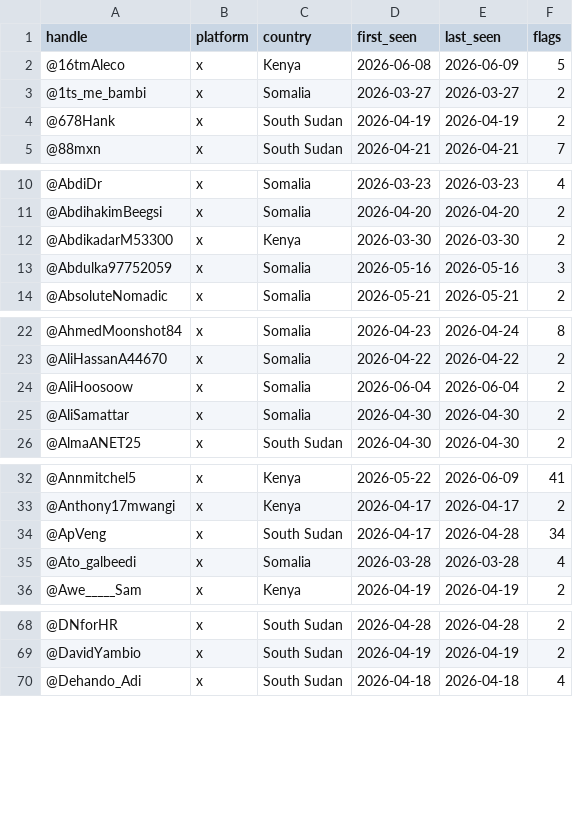
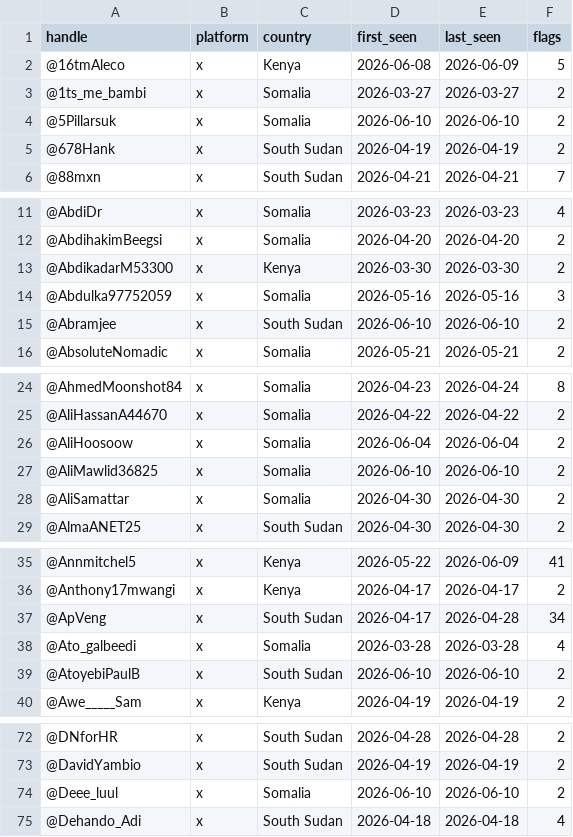
Before and after one commit to KSvend/IRIS, a CSV file: monitoring/autolearn/toxic_handles.csv, drawn as a sheet; only a part is shown, gaps mark what is left out; the diff covers the shown part only; the diff names each change by its address in the sheet, - before the commit and + after, or states it on an @@ line.

```diff
--- a/monitoring/autolearn/toxic_handles.csv
+++ b/monitoring/autolearn/toxic_handles.csv
+row 4: @5Pillarsuk | x | Somalia | 2026-06-10 | 2026-06-10 | 2
+row 15: @Abramjee | x | South Sudan | 2026-06-10 | 2026-06-10 | 2
+row 27: @AliMawlid36825 | x | Somalia | 2026-06-10 | 2026-06-10 | 2
+row 39: @AtoyebiPaulB | x | South Sudan | 2026-06-10 | 2026-06-10 | 2
+row 74: @Deee_luul | x | Somalia | 2026-06-10 | 2026-06-10 | 2
```
Also changed, not shown: 12 added rows and 8 edited cells elsewhere in this file, monitoring/autolearn/learned_keywords_hs.csv, monitoring/autolearn/narrative_discoveries.csv, 9 other files.
